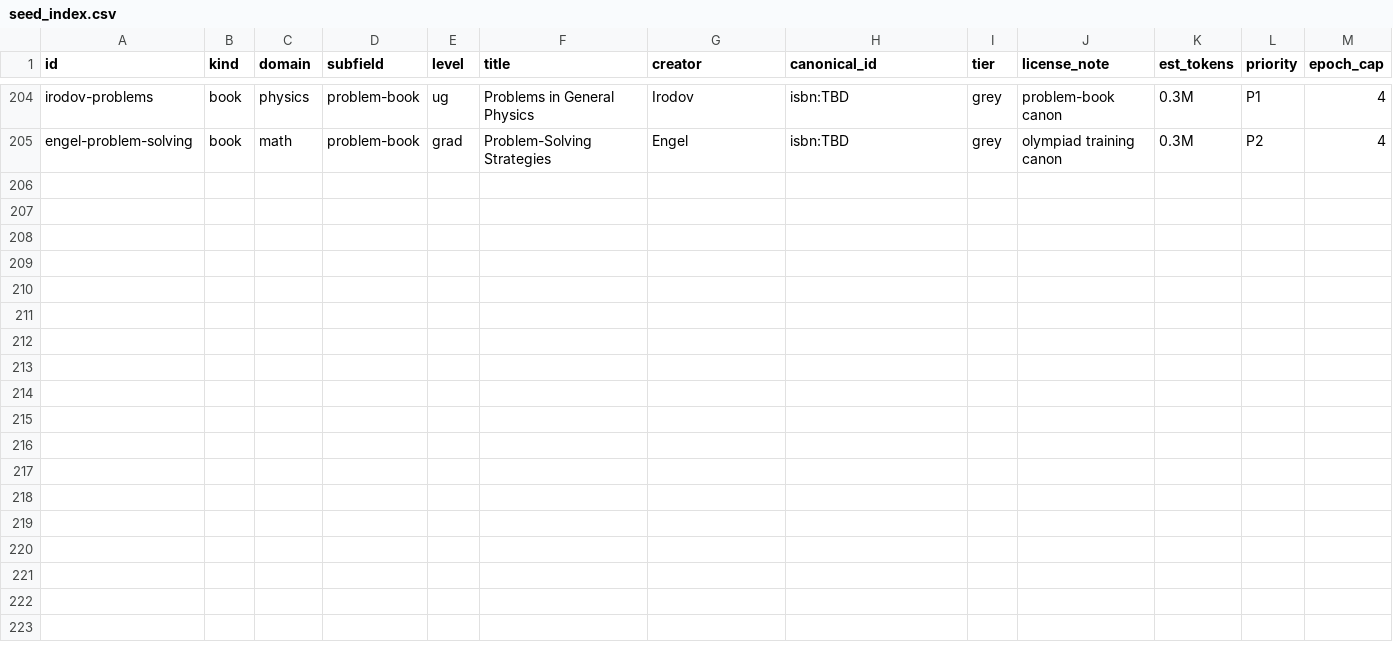
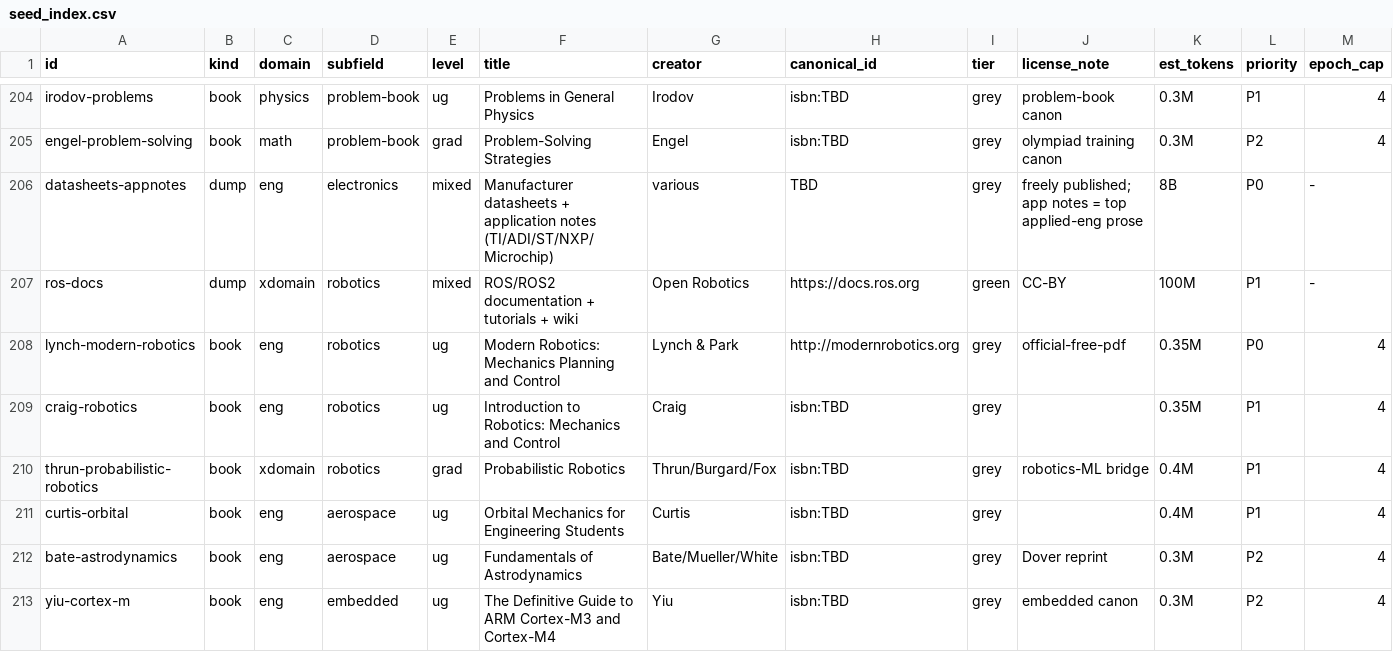
Before and after one commit to stratalab/lithos, a CSV file: corpus/seed_index.csv, drawn as a sheet; only a part is shown, gaps mark what is left out; rows hold the shown columns only; the diff names each change by its address in the sheet, - before the commit and + after, or states it on an @@ line.

```diff
--- a/corpus/seed_index.csv
+++ b/corpus/seed_index.csv
+row 206: datasheets-appnotes | dump | eng | electronics | mixed | Manufacturer datasheets + application notes (TI/ADI/ST/NXP/Microchip) | various | TBD | grey | freely published; app notes = top applied-eng prose | 8B | P0 | -
+row 207: ros-docs | dump | xdomain | robotics | mixed | ROS/ROS2 documentation + tutorials + wiki | Open Robotics | https://docs.ros.org | green | CC-BY | 100M | P1 | -
+row 208: lynch-modern-robotics | book | eng | robotics | ug | Modern Robotics: Mechanics Planning and Control | Lynch & Park | http://modernrobotics.org | grey | official-free-pdf | 0.35M | P0 | 4
+row 209: craig-robotics | book | eng | robotics | ug | Introduction to Robotics: Mechanics and Control | Craig | isbn:TBD | grey |  | 0.35M | P1 | 4
+row 210: thrun-probabilistic-robotics | book | xdomain | robotics | grad | Probabilistic Robotics | Thrun/Burgard/Fox | isbn:TBD | grey | robotics-ML bridge | 0.4M | P1 | 4
+row 211: curtis-orbital | book | eng | aerospace | ug | Orbital Mechanics for Engineering Students | Curtis | isbn:TBD | grey |  | 0.4M | P1 | 4
+row 212: bate-astrodynamics | book | eng | aerospace | ug | Fundamentals of Astrodynamics | Bate/Mueller/White | isbn:TBD | grey | Dover reprint | 0.3M | P2 | 4
+row 213: yiu-cortex-m | book | eng | embedded | ug | The Definitive Guide to ARM Cortex-M3 and Cortex-M4 | Yiu | isbn:TBD | grey | embedded canon | 0.3M | P2 | 4
```
Also changed, not shown: 2 other files.
